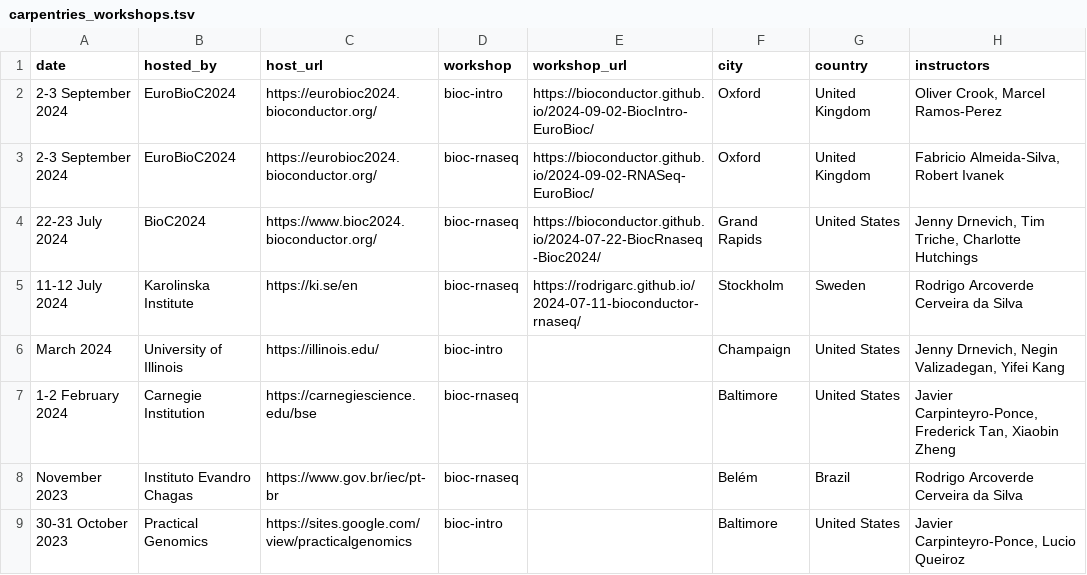
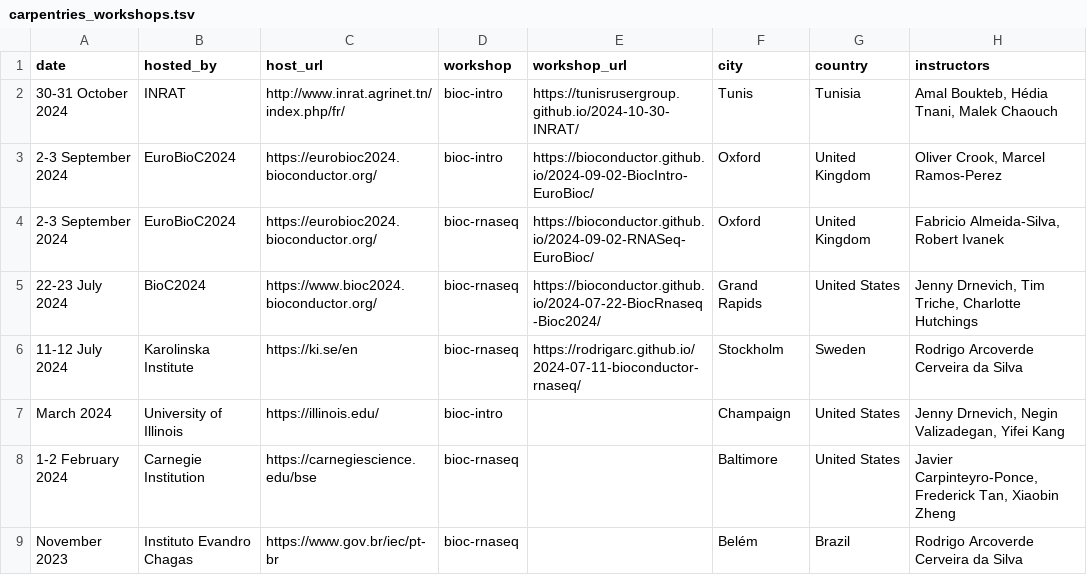
Before and after one commit to Bioconductor/bioconductor-training, a TSV file: carpentry/carpentries_workshops.tsv, drawn as a sheet; only a part is shown; the shorter side is filled out with more unchanged rows; the diff names each change by its address in the sheet, - before the commit and + after, or states it on an @@ line.

Commit message:
Update carpentries_workshops.tsv

```diff
--- a/carpentry/carpentries_workshops.tsv
+++ b/carpentry/carpentries_workshops.tsv
+row 2: 30-31 October 2024 | INRAT | http://www.inrat.agrinet.tn/index.php/fr/ | bioc-intro | https://tunisrusergroup.github.io/2024-10-30-INRAT/ | Tunis | Tunisia | Amal Boukteb, Hédia Tnani, Malek Chaouch
```
